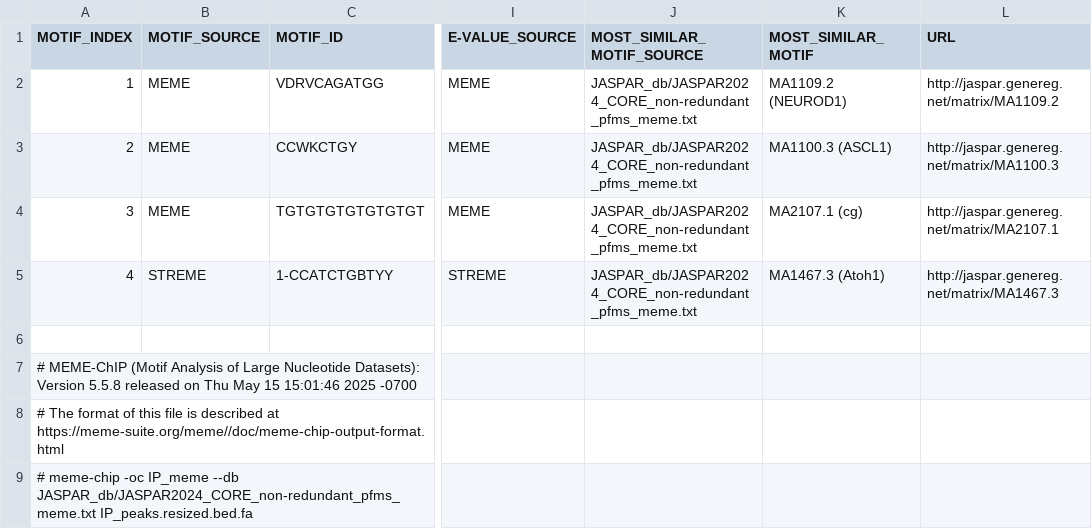
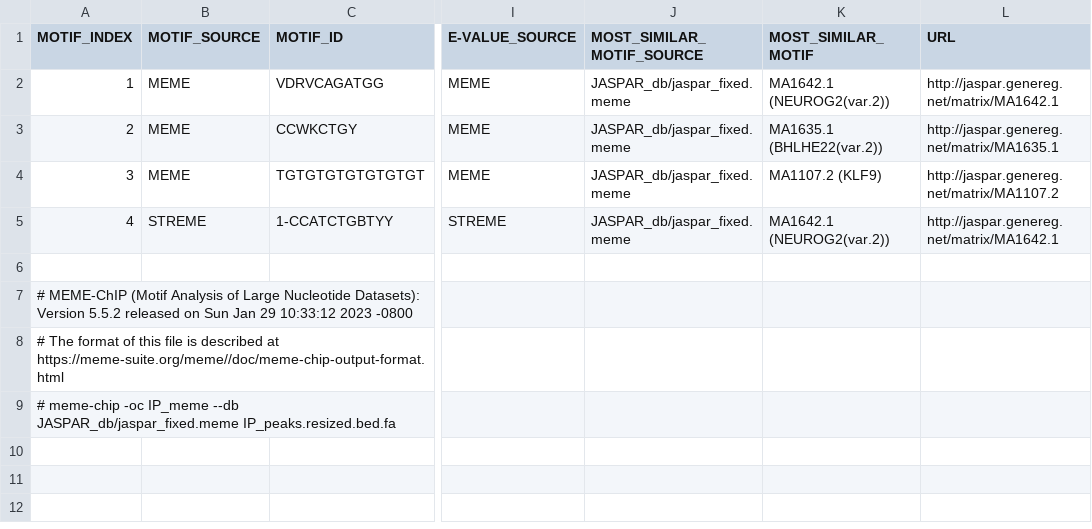
Before and after one commit to dtmk10/bHLH-NeuroD2-TF, a TSV file: ChIP_seq/IP_meme/summary.tsv, drawn as a sheet; only a part is shown, gaps mark what is left out; the diff names each change by its address in the sheet, - before the commit and + after, or states it on an @@ line.

```diff
--- a/ChIP_seq/IP_meme/summary.tsv
+++ b/ChIP_seq/IP_meme/summary.tsv
-J2:J5 (MOST_SIMILAR_MOTIF_SOURCE): JASPAR_db/JASPAR2024_CORE_non-redundant_pfms_meme.txt
+J2:J5 (MOST_SIMILAR_MOTIF_SOURCE): JASPAR_db/jaspar_fixed.meme
-K2 (MOST_SIMILAR_MOTIF): MA1109.2 (NEUROD1)
+K2 (MOST_SIMILAR_MOTIF): MA1642.1 (NEUROG2(var.2))
-L2 (URL): http://jaspar.genereg.net/matrix/MA1109.2
+L2 (URL): http://jaspar.genereg.net/matrix/MA1642.1
-K3 (MOST_SIMILAR_MOTIF): MA1100.3 (ASCL1)
+K3 (MOST_SIMILAR_MOTIF): MA1635.1 (BHLHE22(var.2))
-L3 (URL): http://jaspar.genereg.net/matrix/MA1100.3
+L3 (URL): http://jaspar.genereg.net/matrix/MA1635.1
-K4 (MOST_SIMILAR_MOTIF): MA2107.1 (cg)
+K4 (MOST_SIMILAR_MOTIF): MA1107.2 (KLF9)
-L4 (URL): http://jaspar.genereg.net/matrix/MA2107.1
+L4 (URL): http://jaspar.genereg.net/matrix/MA1107.2
-K5 (MOST_SIMILAR_MOTIF): MA1467.3 (Atoh1)
+K5 (MOST_SIMILAR_MOTIF): MA1642.1 (NEUROG2(var.2))
-L5 (URL): http://jaspar.genereg.net/matrix/MA1467.3
+L5 (URL): http://jaspar.genereg.net/matrix/MA1642.1
-A7 (MOTIF_INDEX): …Datasets): Version 5.5.8 released on Thu May 15 15:01:46 2025 -0700
+A7 (MOTIF_INDEX): …Datasets): Version 5.5.2 released on Sun Jan 29 10:33:12 2023 -0800
-A9 (MOTIF_INDEX): …IP_meme --db JASPAR_db/JASPAR2024_CORE_non-redundant_pfms_meme.txt IP_peaks.resized.bed.fa
+A9 (MOTIF_INDEX): …IP_meme --db JASPAR_db/jaspar_fixed.meme IP_peaks.resized.bed.fa
```
Also changed, not shown: ChIP_seq/IP_meme/fimo_out_1/fimo.tsv, ChIP_seq/IP_meme/fimo_out_2/fimo.tsv, 51 other files.
